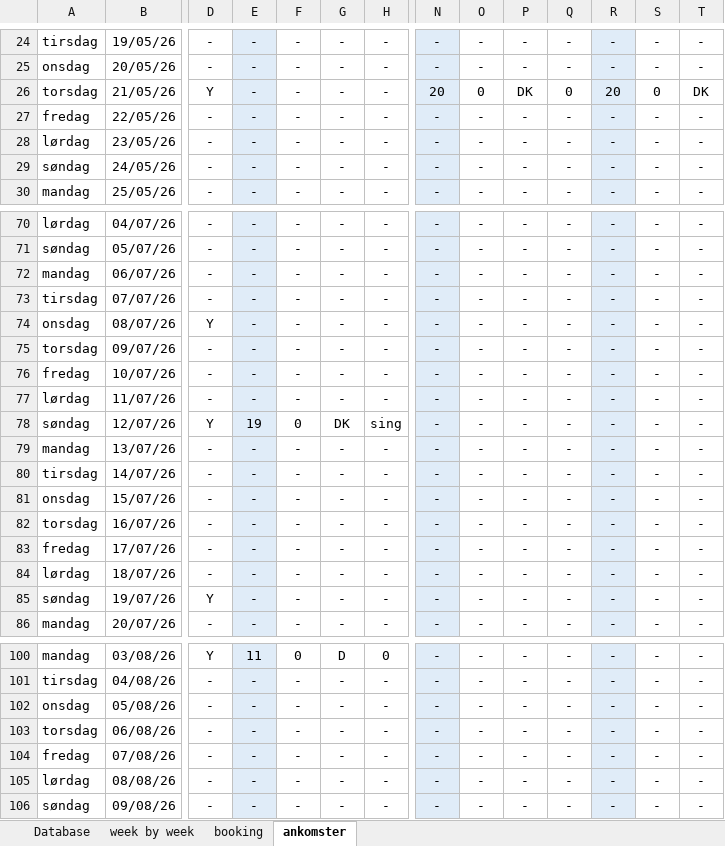
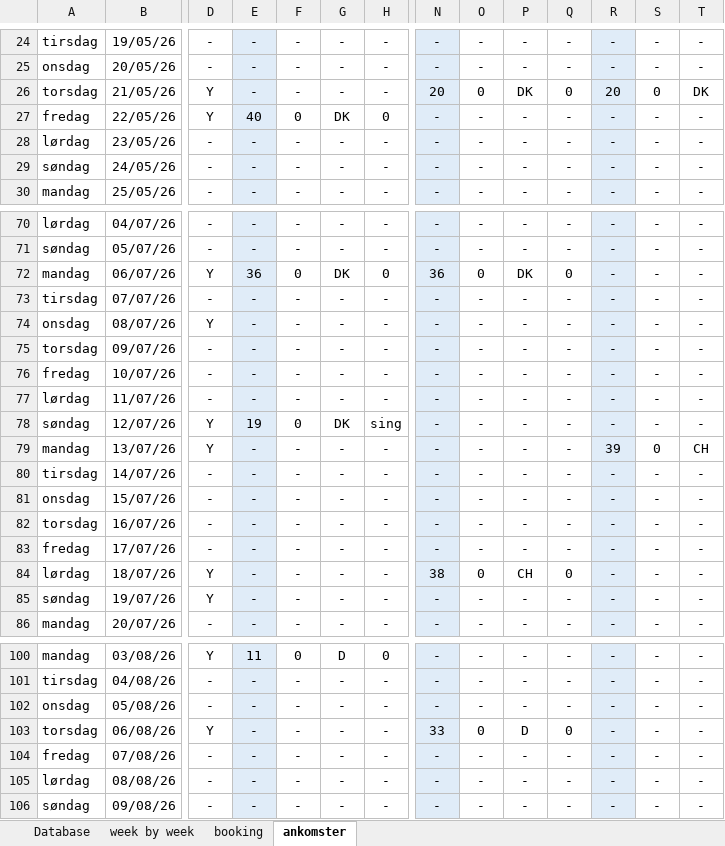
Before and after one commit to Hammerknuden/HK-portal10, an Excel workbook: 2026_BOOKING 10.xlsx, sheet ankomster, drawn as a sheet; only a part is shown, gaps mark what is left out; values as stored, in another font and other column widths than the file's, no borders; the diff covers the shown part only; the diff names each change by its address in the sheet, - before the commit and + after, or states it on an @@ line.

```diff
--- a/2026_BOOKING 10.xlsx (sheet ankomster)
+++ b/2026_BOOKING 10.xlsx (sheet ankomster)
-D27: -
+D27: Y
-E27: -
+E27: 40
-F27: -
+F27: 0
-G27: -
+G27: DK
-H27: -
+H27: 0
-D72: -
+D72: Y
-E72: -
+E72: 36
-F72: -
+F72: 0
-G72: -
+G72: DK
-H72: -
+H72: 0
-N72: -
+N72: 36
-O72: -
+O72: 0
-P72: -
+P72: DK
-Q72: -
+Q72: 0
-D79: -
+D79: Y
-R79: -
+R79: 39
-S79: -
+S79: 0
-T79: -
+T79: CH
-D84: -
+D84: Y
-N84: -
+N84: 38
-O84: -
+O84: 0
-P84: -
+P84: CH
-Q84: -
+Q84: 0
-D103: -
+D103: Y
-N103: -
+N103: 33
-O103: -
+O103: 0
-P103: -
+P103: D
-Q103: -
+Q103: 0
```
Also changed, not shown: 26 edited cells elsewhere in this sheet, sheet booking, sheet Database, sheet week by week, charts or pictures.
